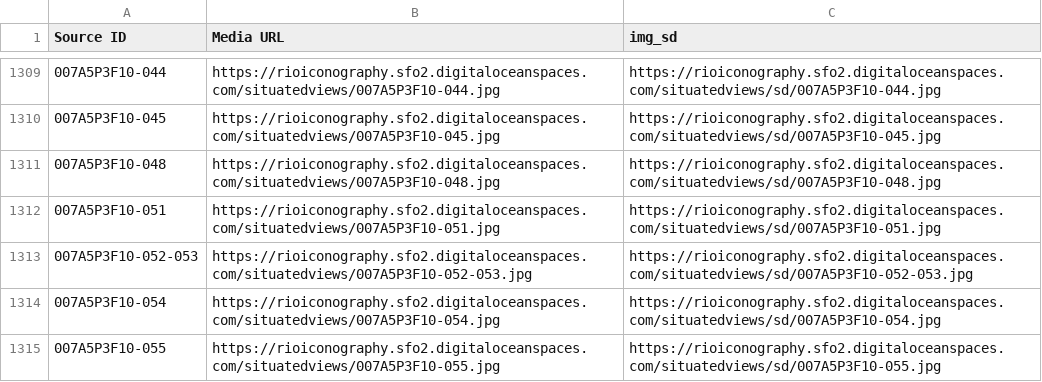
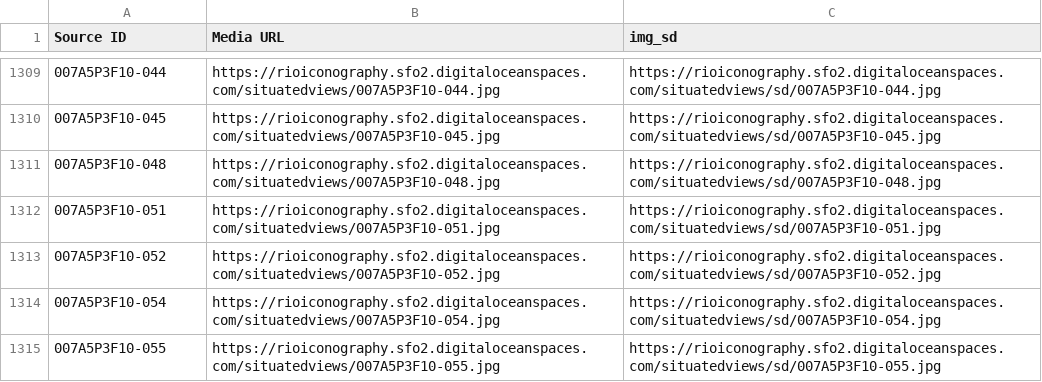
Before and after one commit to imaginerio/imaginerio-data, a CSV file: output/images.csv, drawn as a sheet; only a part is shown, gaps mark what is left out.

Commit message:
:card_file_box: Update data

```diff
--- a/output/images.csv
+++ b/output/images.csv
@@ -1312,3 +1312,3 @@ Source ID,Media URL,img_sd
 007A5P3F10-051,https://rioiconography.sfo2.digitaloceanspaces.com/situatedviews/007A5P3F10-051.jpg,https://rioiconography.sfo2.digitaloceanspaces.com/situatedviews/sd/007A5P3F10-051.jpg
-007A5P3F10-052-053,https://rioiconography.sfo2.digitaloceanspaces.com/situatedviews/007A5P3F10-052-053.jpg,https://rioiconography.sfo2.digitaloceanspaces.com/situatedviews/sd/007A5P3F10-052-053.jpg
+007A5P3F10-052,https://rioiconography.sfo2.digitaloceanspaces.com/situatedviews/007A5P3F10-052.jpg,https://rioiconography.sfo2.digitaloceanspaces.com/situatedviews/sd/007A5P3F10-052.jpg
 007A5P3F10-054,https://rioiconography.sfo2.digitaloceanspaces.com/situatedviews/007A5P3F10-054.jpg,https://rioiconography.sfo2.digitaloceanspaces.com/situatedviews/sd/007A5P3F10-054.jpg
```
Also changed, not shown: output/api_wikidata.csv, 9 other files.
